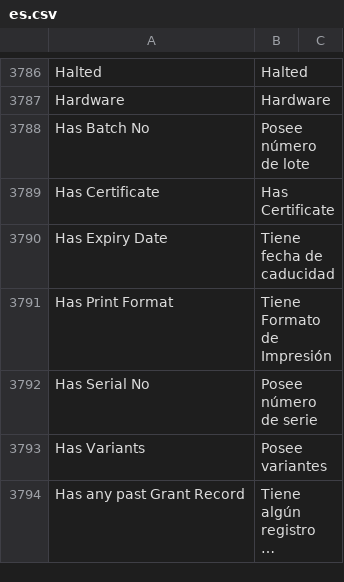
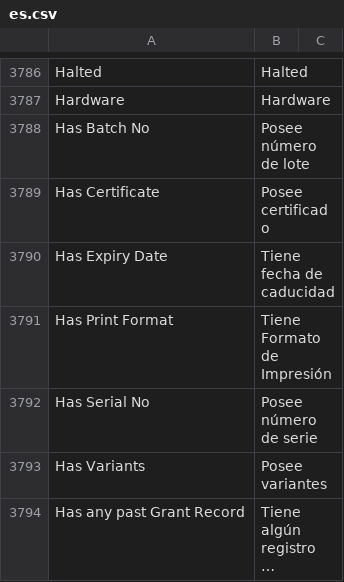
Before and after one commit to fproldan/erpnext, a CSV file: erpnext/translations/es.csv, drawn as a sheet; only a part is shown, gaps mark what is left out; long unchanged cells end in …; the diff covers the shown part only.

```diff
--- a/erpnext/translations/es.csv
+++ b/erpnext/translations/es.csv
@@ -3880,3 +3880,3 @@ Hardware,Hardware,
 Has Batch No,Posee número de lote,
-Has Certificate,Has Certificate,
+Has Certificate,Posee certificado,
 Has Expiry Date,Tiene fecha de caducidad,
```
Also changed, not shown: 10 edited cells elsewhere in this file.
